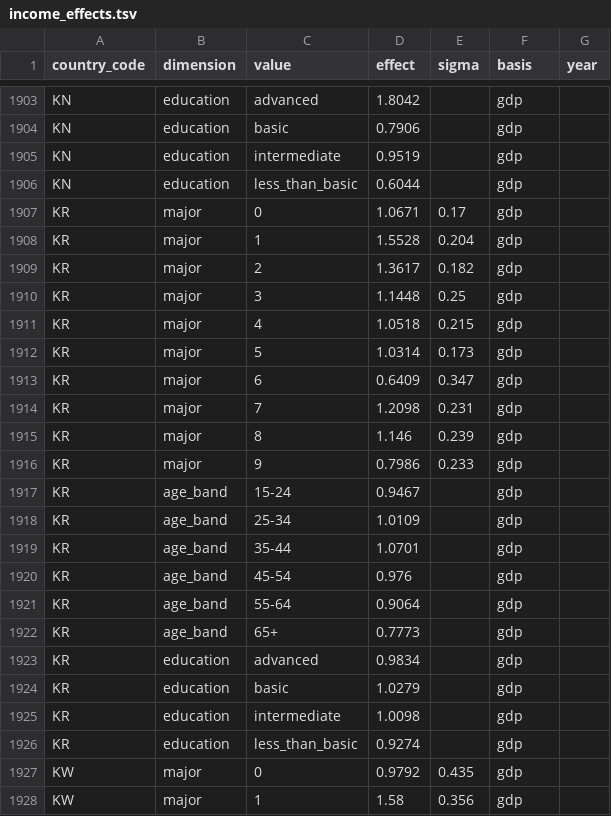
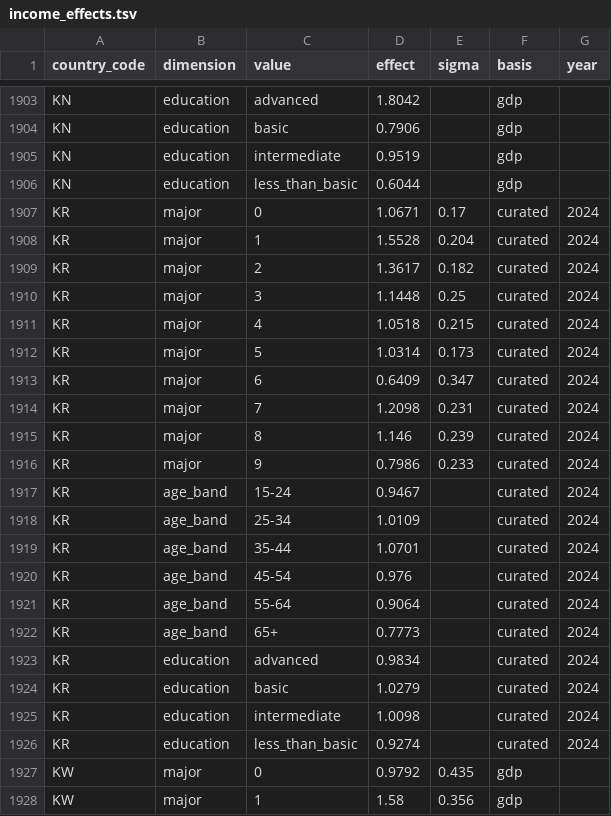
Before and after one commit to dasmig/occupation-generator, a TSV file: resources/full/income_effects.tsv, drawn as a sheet; only a part is shown, gaps mark what is left out; the diff covers the shown part only.

```diff
--- a/resources/full/income_effects.tsv
+++ b/resources/full/income_effects.tsv
@@ -1906,22 +1906,22 @@ KN	education	intermediate	0.9519		gdp
 KN	education	less_than_basic	0.6044		gdp	
-KR	major	0	1.0671	0.17	gdp	
-KR	major	1	1.5528	0.204	gdp	
-KR	major	2	1.3617	0.182	gdp	
-KR	major	3	1.1448	0.25	gdp	
-KR	major	4	1.0518	0.215	gdp	
-KR	major	5	1.0314	0.173	gdp	
-KR	major	6	0.6409	0.347	gdp	
-KR	major	7	1.2098	0.231	gdp	
-KR	major	8	1.146	0.239	gdp	
-KR	major	9	0.7986	0.233	gdp	
-KR	age_band	15-24	0.9467		gdp	
-KR	age_band	25-34	1.0109		gdp	
-KR	age_band	35-44	1.0701		gdp	
-KR	age_band	45-54	0.976		gdp	
-KR	age_band	55-64	0.9064		gdp	
-KR	age_band	65+	0.7773		gdp	
-KR	education	advanced	0.9834		gdp	
-KR	education	basic	1.0279		gdp	
-KR	education	intermediate	1.0098		gdp	
-KR	education	less_than_basic	0.9274		gdp	
+KR	major	0	1.0671	0.17	curated	2024
+KR	major	1	1.5528	0.204	curated	2024
+KR	major	2	1.3617	0.182	curated	2024
+KR	major	3	1.1448	0.25	curated	2024
+KR	major	4	1.0518	0.215	curated	2024
+KR	major	5	1.0314	0.173	curated	2024
+KR	major	6	0.6409	0.347	curated	2024
+KR	major	7	1.2098	0.231	curated	2024
+KR	major	8	1.146	0.239	curated	2024
+KR	major	9	0.7986	0.233	curated	2024
+KR	age_band	15-24	0.9467		curated	2024
+KR	age_band	25-34	1.0109		curated	2024
+KR	age_band	35-44	1.0701		curated	2024
+KR	age_band	45-54	0.976		curated	2024
+KR	age_band	55-64	0.9064		curated	2024
+KR	age_band	65+	0.7773		curated	2024
+KR	education	advanced	0.9834		curated	2024
+KR	education	basic	1.0279		curated	2024
+KR	education	intermediate	1.0098		curated	2024
+KR	education	less_than_basic	0.9274		curated	2024
 KW	major	0	0.9792	0.435	gdp	
```
Also changed, not shown: 120 edited cells elsewhere in this file, resources/full/income.tsv, resources/lite/income.tsv, 7 other files.
